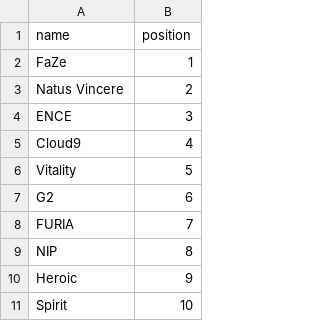
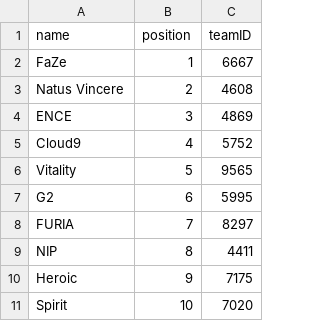
Before and after one commit to zgmnt/Predicting-esports-matches, a CSV file: data/TeamRanking.csv, drawn as a sheet; only a part is shown; the diff names each change by its address in the sheet, - before the commit and + after, or states it on an @@ line.

```diff
--- a/data/TeamRanking.csv
+++ b/data/TeamRanking.csv
+column C (teamID), rows 2-11: 6667 | 4608 | 4869 | 5752 | 9565 | 5995 | 8297 | 4411 | 7175 | 7020
```
Also changed, not shown: data/UpcomingMatches.csv.
